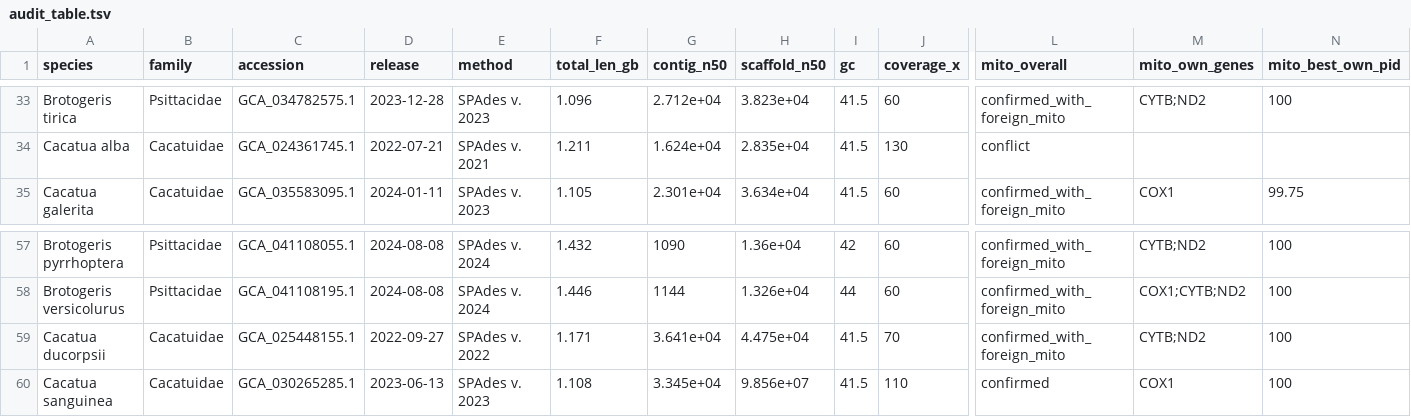
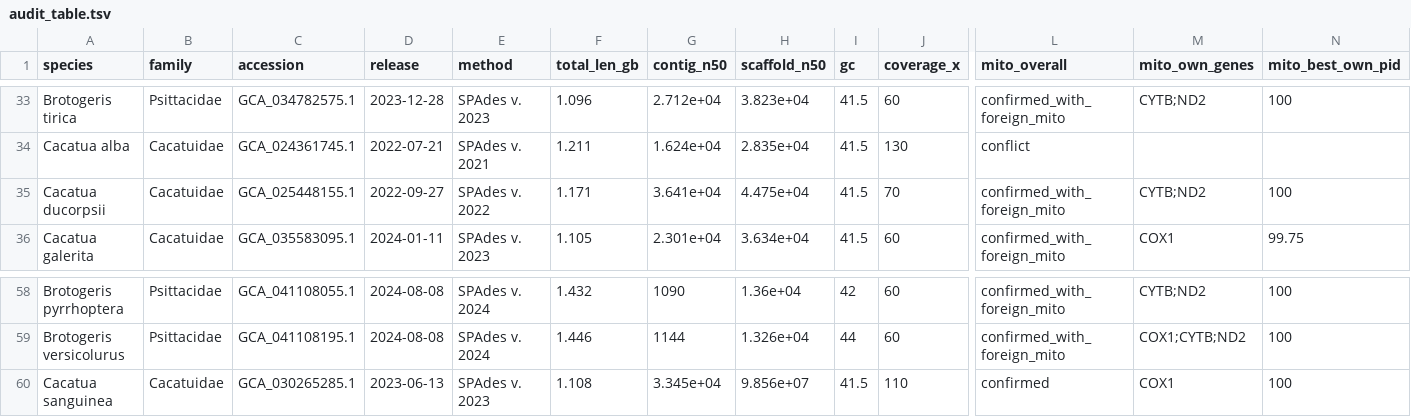
Before and after one commit to redkk123/Parrots, a TSV file: results/phase1_audit/audit_table.tsv, drawn as a sheet; only a part is shown, gaps mark what is left out; removed rows and columns are numbered as before the commit, all else as after; rows hold the shown columns only; the diff names each change by its address in the sheet, - before the commit and + after, or states it on an @@ line.

```diff
--- a/results/phase1_audit/audit_table.tsv
+++ b/results/phase1_audit/audit_table.tsv
+row 35: Cacatua ducorpsii | Cacatuidae | GCA_025448155.1 | 2022-09-27 | SPAdes v. 2022 | 1.171 | 3.641e+04 | 4.475e+04 | 41.5 | 70 | confirmed_with_foreign_mito | CYTB;ND2 | 100
-row 59: Cacatua ducorpsii | Cacatuidae | GCA_025448155.1 | 2022-09-27 | SPAdes v. 2022 | 1.171 | 3.641e+04 | 4.475e+04 | 41.5 | 70 | confirmed_with_foreign_mito | CYTB;ND2 | 100
```
Also changed, not shown: 4 other files.
